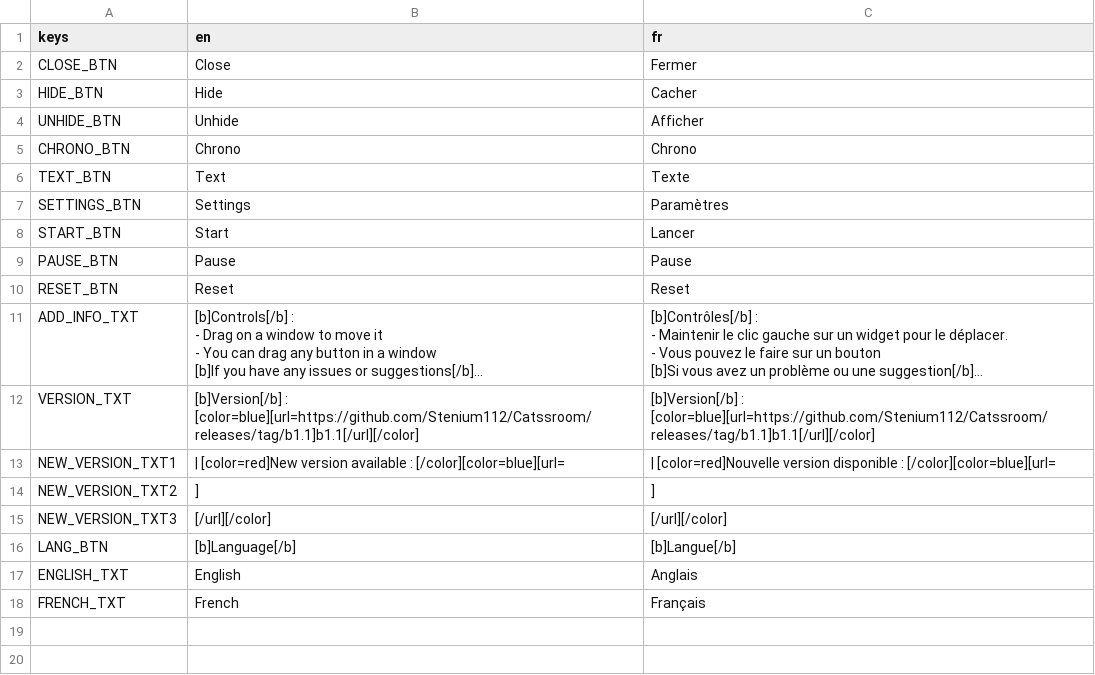
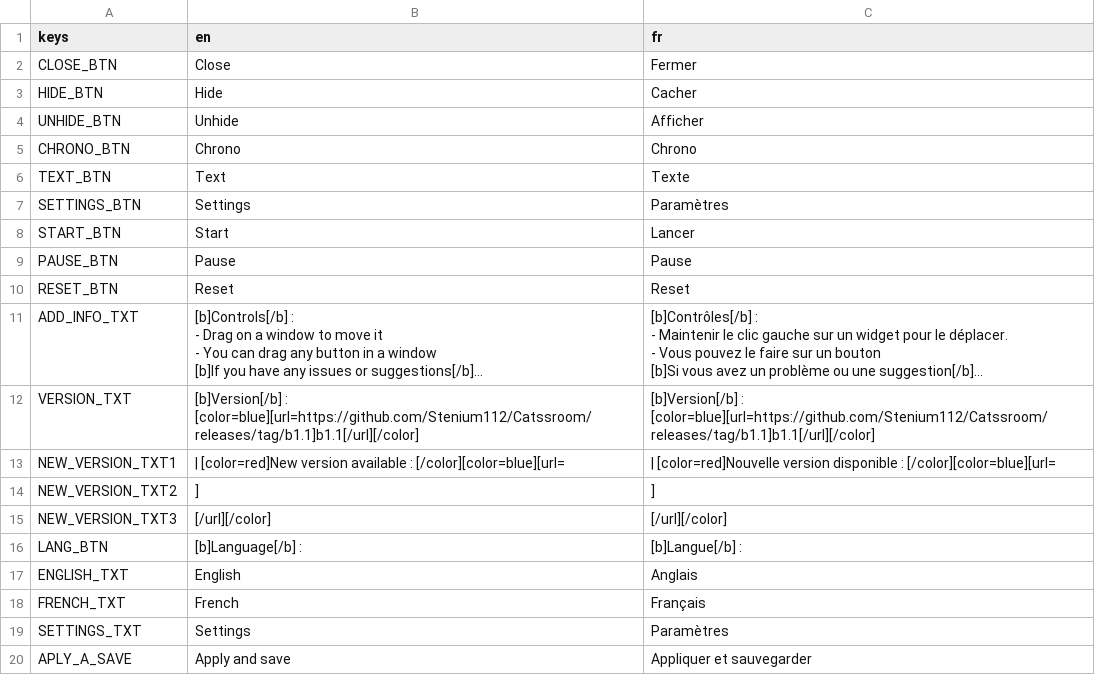
Before and after one commit to Stenium112/Catssroom, a CSV file: assets/translations.csv, drawn as a sheet; long unchanged cells end in ….

Commit message:
continued translation with settings

```diff
--- a/assets/translations.csv
+++ b/assets/translations.csv
@@ -27,4 +27,6 @@ NEW_VERSION_TXT2,],]
 NEW_VERSION_TXT3,[/url][/color],[/url][/color]
-LANG_BTN,[b]Language[/b],[b]Langue[/b]
+LANG_BTN,[b]Language[/b] : ,[b]Langue[/b] :
 ENGLISH_TXT,English,Anglais
 FRENCH_TXT,French,Français
+SETTINGS_TXT,Settings,Paramètres
+APLY_A_SAVE,Apply and save,Appliquer et sauvegarder
```
Also changed, not shown: 7 other files.
